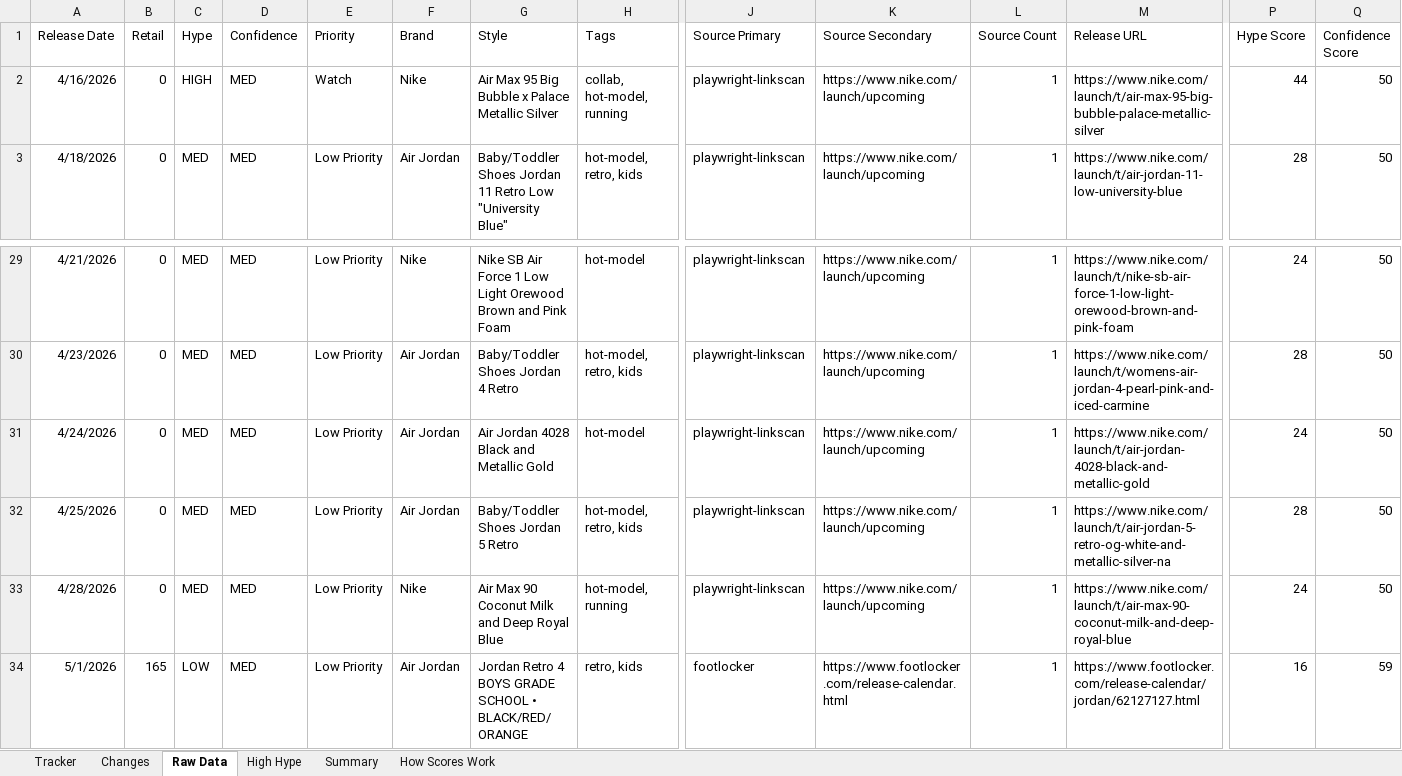
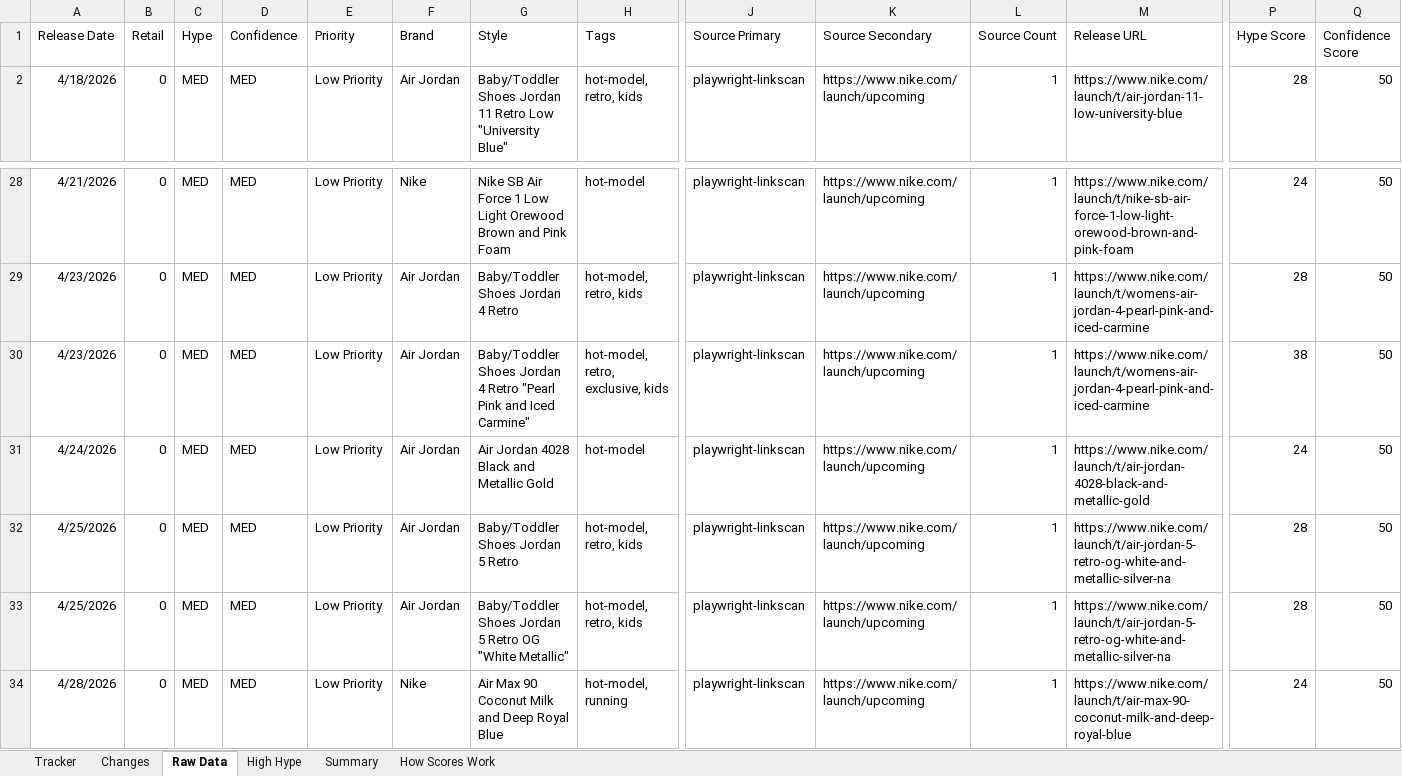
Before and after one commit to lordnader2002-sudo/Sneaker_Release_Tracker, an Excel workbook: output/monthly_tracker.xlsx, sheet Raw Data, drawn as a sheet; only a part is shown, gaps mark what is left out; the shorter side is filled out with more unchanged rows; values as stored, in another font and other column widths than the file's, no borders; removed rows and columns are numbered as before the commit, all else as after; rows hold the shown columns only; the diff names each change by its address in the sheet, - before the commit and + after, or states it on an @@ line.

```diff
--- a/output/monthly_tracker.xlsx (sheet Raw Data)
+++ b/output/monthly_tracker.xlsx (sheet Raw Data)
-row 2: 4/16/2026 | 0 | HIGH | MED | Watch | Nike | Air Max 95 Big Bubble x Palace Metallic Silver | collab, hot-model, running | playwright-linkscan | https://www.nike.com/launch/upcoming | 1 | https://www.nike.com/launch/t/air-max-95-big-bubble-palace-metallic-silver | 44 | 50
+row 30: 4/23/2026 | 0 | MED | MED | Low Priority | Air Jordan | Baby/Toddler Shoes Jordan 4 Retro "Pearl Pink and Iced Carmine" | hot-model, retro, exclusive, kids | playwright-linkscan | https://www.nike.com/launch/upcoming | 1 | https://www.nike.com/launch/t/womens-air-jordan-4-pearl-pink-and-iced-carmine | 38 | 50
+row 33: 4/25/2026 | 0 | MED | MED | Low Priority | Air Jordan | Baby/Toddler Shoes Jordan 5 Retro OG "White Metallic" | hot-model, retro, kids | playwright-linkscan | https://www.nike.com/launch/upcoming | 1 | https://www.nike.com/launch/t/air-jordan-5-retro-og-white-and-metallic-silver-na | 28 | 50
```
Also changed, not shown: sheet Tracker, sheet Changes, sheet Summary, sheet High Hype, 4 other files.
